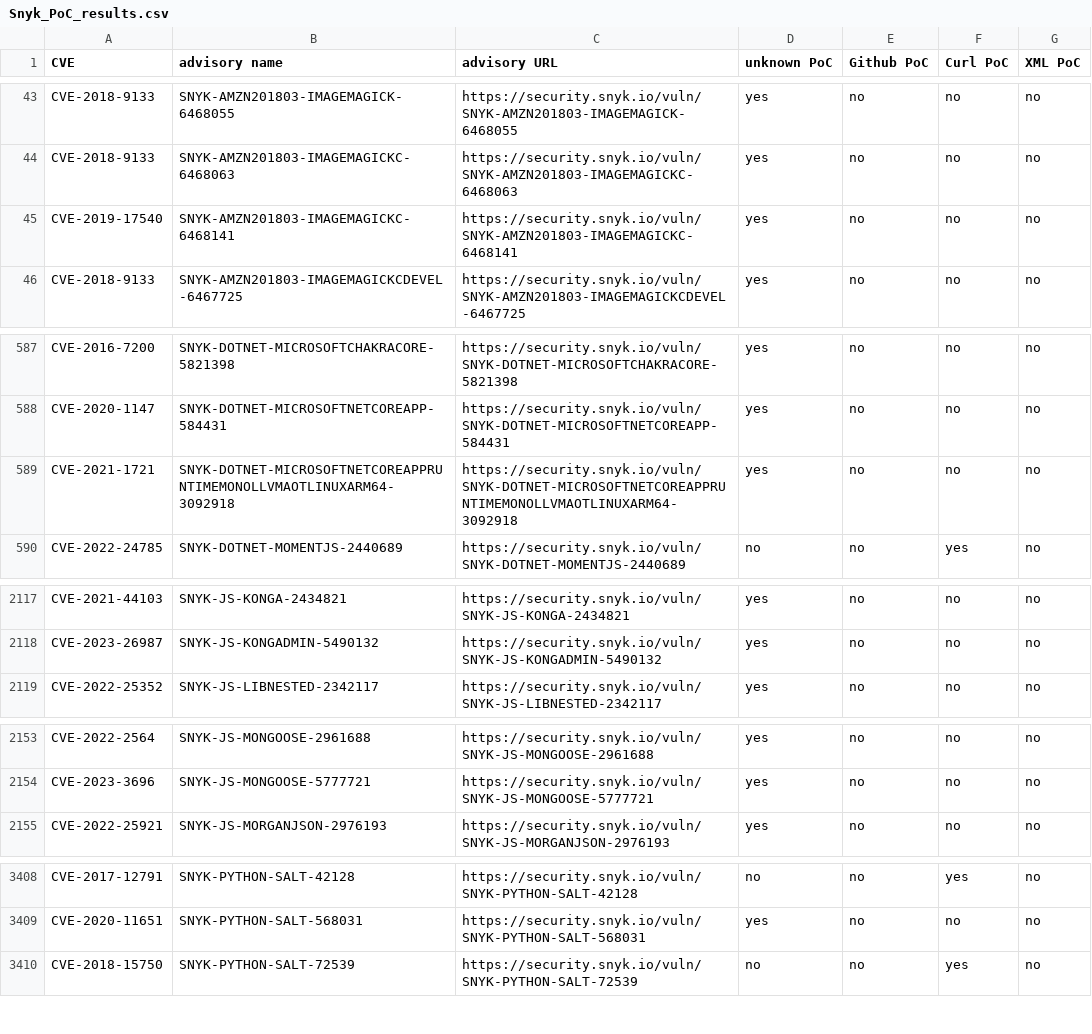
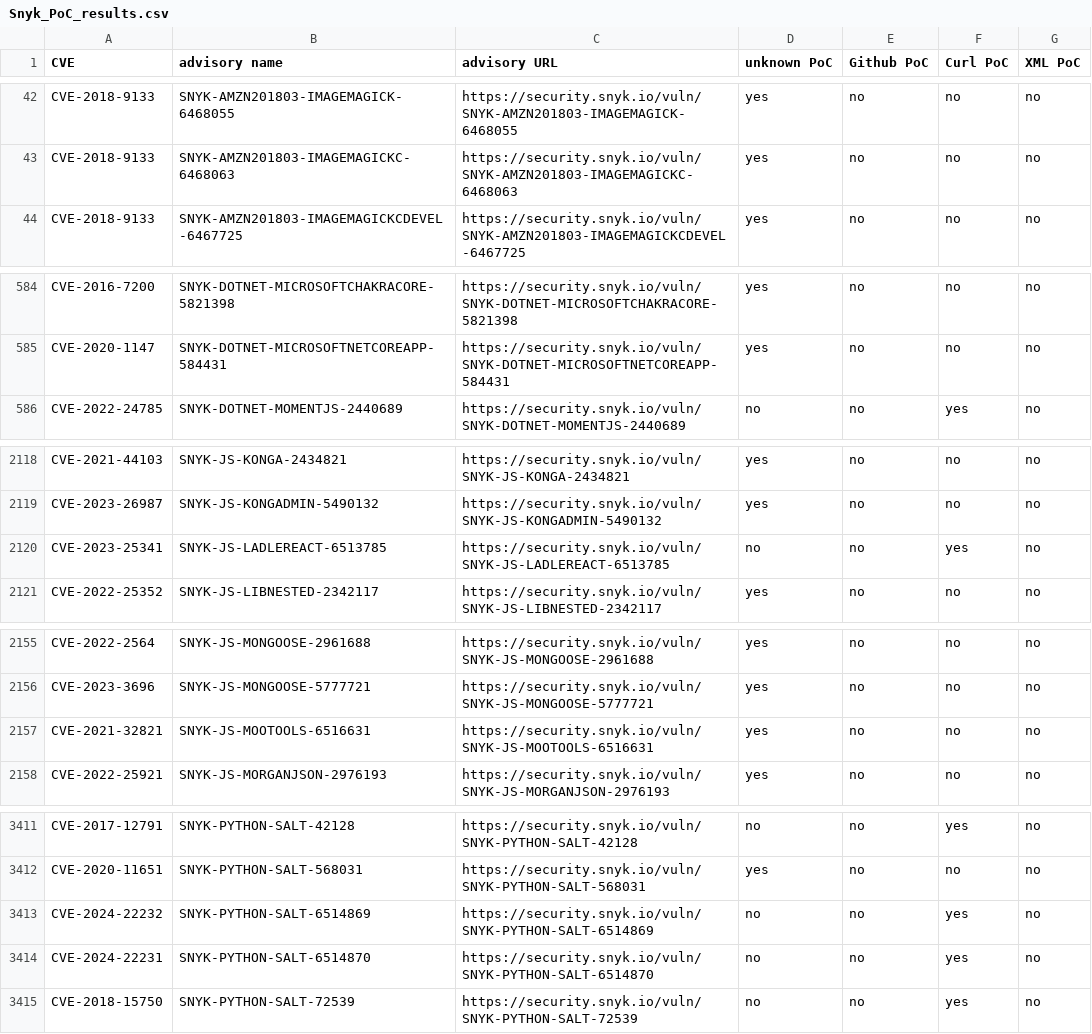
Before and after one commit to e-m-b-a/emba, a CSV file: config/Snyk_PoC_results.csv, drawn as a sheet; only a part is shown, gaps mark what is left out; the diff covers the shown part only.

Commit message:
Update Snyk database

```diff
--- a/config/Snyk_PoC_results.csv
+++ b/config/Snyk_PoC_results.csv
@@ -44,3 +43,2 @@ CVE-2018-9133;SNYK-AMZN201803-IMAGEMAGICK-6468055;https://security.snyk.io/vuln/
 CVE-2018-9133;SNYK-AMZN201803-IMAGEMAGICKC-6468063;https://security.snyk.io/vuln/SNYK-AMZN201803-IMAGEMAGICKC-6468063;yes;no;no;no;
-CVE-2019-17540;SNYK-AMZN201803-IMAGEMAGICKC-6468141;https://security.snyk.io/vuln/SNYK-AMZN201803-IMAGEMAGICKC-6468141;yes;no;no;no;
 CVE-2018-9133;SNYK-AMZN201803-IMAGEMAGICKCDEVEL-6467725;https://security.snyk.io/vuln/SNYK-AMZN201803-IMAGEMAGICKCDEVEL-6467725;yes;no;no;no;
@@ -588,3 +585,2 @@ CVE-2016-7200;SNYK-DOTNET-MICROSOFTCHAKRACORE-5821398;https://security.snyk.io/v
 CVE-2020-1147;SNYK-DOTNET-MICROSOFTNETCOREAPP-584431;https://security.snyk.io/vuln/SNYK-DOTNET-MICROSOFTNETCOREAPP-584431;yes;no;no;no;
-CVE-2021-1721;SNYK-DOTNET-MICROSOFTNETCOREAPPRUNTIMEMONOLLVMAOTLINUXARM64-3092918;https://security.snyk.io/vuln/SNYK-DOTNET-MICROSOFTNETCOREAPPRUNTIMEMONOLLVMAOTLINUXARM64-3092918;yes;no;no;no;
 CVE-2022-24785;SNYK-DOTNET-MOMENTJS-2440689;https://security.snyk.io/vuln/SNYK-DOTNET-MOMENTJS-2440689;no;no;yes;no;
@@ -2118,2 +2119,3 @@ CVE-2021-44103;SNYK-JS-KONGA-2434821;https://security.snyk.io/vuln/SNYK-JS-KONGA
 CVE-2023-26987;SNYK-JS-KONGADMIN-5490132;https://security.snyk.io/vuln/SNYK-JS-KONGADMIN-5490132;yes;no;no;no;
+CVE-2023-25341;SNYK-JS-LADLEREACT-6513785;https://security.snyk.io/vuln/SNYK-JS-LADLEREACT-6513785;no;no;yes;no;
 CVE-2022-25352;SNYK-JS-LIBNESTED-2342117;https://security.snyk.io/vuln/SNYK-JS-LIBNESTED-2342117;yes;no;no;no;
@@ -2154,2 +2156,3 @@ CVE-2022-2564;SNYK-JS-MONGOOSE-2961688;https://security.snyk.io/vuln/SNYK-JS-MON
 CVE-2023-3696;SNYK-JS-MONGOOSE-5777721;https://security.snyk.io/vuln/SNYK-JS-MONGOOSE-5777721;yes;no;no;no;
+CVE-2021-32821;SNYK-JS-MOOTOOLS-6516631;https://security.snyk.io/vuln/SNYK-JS-MOOTOOLS-6516631;yes;no;no;no;
 CVE-2022-25921;SNYK-JS-MORGANJSON-2976193;https://security.snyk.io/vuln/SNYK-JS-MORGANJSON-2976193;yes;no;no;no;
@@ -3409,2 +3412,4 @@ CVE-2017-12791;SNYK-PYTHON-SALT-42128;https://security.snyk.io/vuln/SNYK-PYTHON-
 CVE-2020-11651;SNYK-PYTHON-SALT-568031;https://security.snyk.io/vuln/SNYK-PYTHON-SALT-568031;yes;no;no;no;
+CVE-2024-22232;SNYK-PYTHON-SALT-6514869;https://security.snyk.io/vuln/SNYK-PYTHON-SALT-6514869;no;no;yes;no;
+CVE-2024-22231;SNYK-PYTHON-SALT-6514870;https://security.snyk.io/vuln/SNYK-PYTHON-SALT-6514870;no;no;yes;no;
 CVE-2018-15750;SNYK-PYTHON-SALT-72539;https://security.snyk.io/vuln/SNYK-PYTHON-SALT-72539;no;no;yes;no;
```
Also changed, not shown: 7 added rows, 20 moved rows and 4 edited cells elsewhere in this file.
